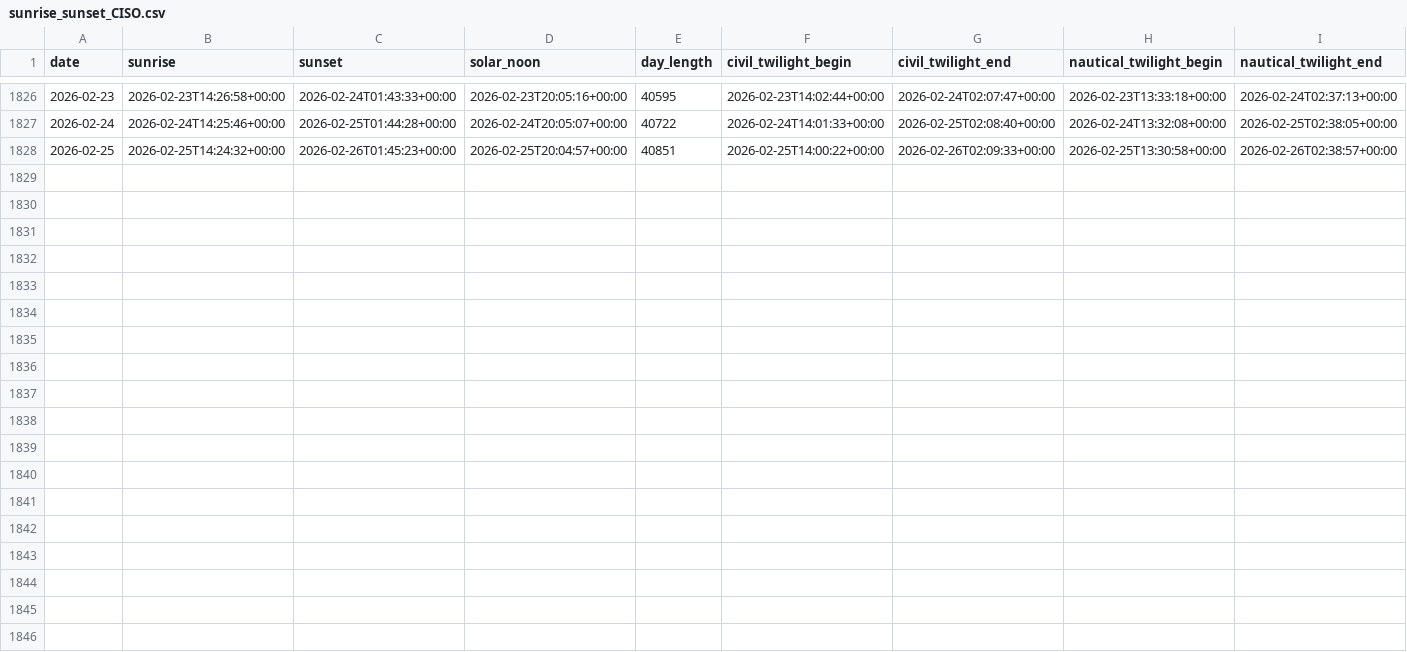
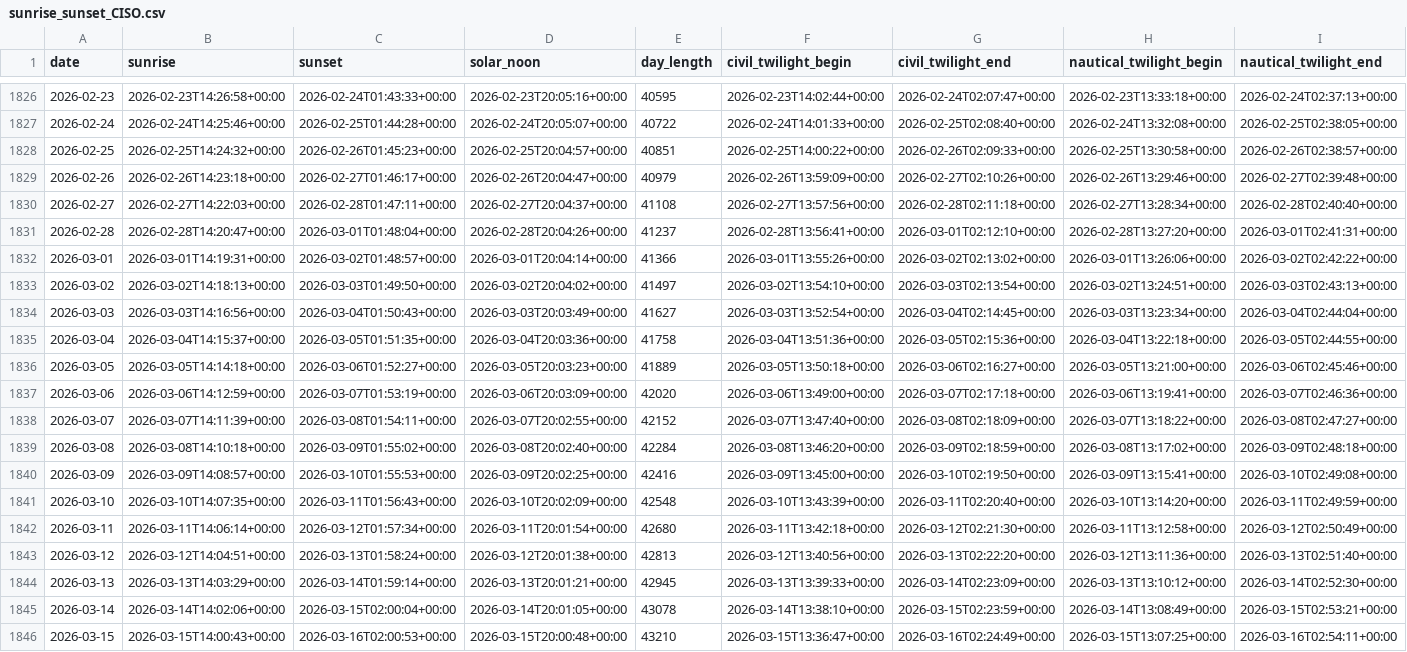
Before and after one commit to omar2001ramadan/DataEngProject, a CSV file: backend/data/sunrise_sunset_CISO.csv, drawn as a sheet; only a part is shown, gaps mark what is left out; rows hold the shown columns only; the diff names each change by its address in the sheet, - before the commit and + after, or states it on an @@ line.

```diff
--- a/backend/data/sunrise_sunset_CISO.csv
+++ b/backend/data/sunrise_sunset_CISO.csv
+row 1829: 2026-02-26 | 2026-02-26T14:23:18+00:00 | 2026-02-27T01:46:17+00:00 | 2026-02-26T20:04:47+00:00 | 40979 | 2026-02-26T13:59:09+00:00 | 2026-02-27T02:10:26+00:00 | 2026-02-26T13:29:46+00:00 | 2026-02-27T02:39:48+00:00
+row 1830: 2026-02-27 | 2026-02-27T14:22:03+00:00 | 2026-02-28T01:47:11+00:00 | 2026-02-27T20:04:37+00:00 | 41108 | 2026-02-27T13:57:56+00:00 | 2026-02-28T02:11:18+00:00 | 2026-02-27T13:28:34+00:00 | 2026-02-28T02:40:40+00:00
+row 1831: 2026-02-28 | 2026-02-28T14:20:47+00:00 | 2026-03-01T01:48:04+00:00 | 2026-02-28T20:04:26+00:00 | 41237 | 2026-02-28T13:56:41+00:00 | 2026-03-01T02:12:10+00:00 | 2026-02-28T13:27:20+00:00 | 2026-03-01T02:41:31+00:00
+row 1832: 2026-03-01 | 2026-03-01T14:19:31+00:00 | 2026-03-02T01:48:57+00:00 | 2026-03-01T20:04:14+00:00 | 41366 | 2026-03-01T13:55:26+00:00 | 2026-03-02T02:13:02+00:00 | 2026-03-01T13:26:06+00:00 | 2026-03-02T02:42:22+00:00
+row 1833: 2026-03-02 | 2026-03-02T14:18:13+00:00 | 2026-03-03T01:49:50+00:00 | 2026-03-02T20:04:02+00:00 | 41497 | 2026-03-02T13:54:10+00:00 | 2026-03-03T02:13:54+00:00 | 2026-03-02T13:24:51+00:00 | 2026-03-03T02:43:13+00:00
+row 1834: 2026-03-03 | 2026-03-03T14:16:56+00:00 | 2026-03-04T01:50:43+00:00 | 2026-03-03T20:03:49+00:00 | 41627 | 2026-03-03T13:52:54+00:00 | 2026-03-04T02:14:45+00:00 | 2026-03-03T13:23:34+00:00 | 2026-03-04T02:44:04+00:00
+row 1835: 2026-03-04 | 2026-03-04T14:15:37+00:00 | 2026-03-05T01:51:35+00:00 | 2026-03-04T20:03:36+00:00 | 41758 | 2026-03-04T13:51:36+00:00 | 2026-03-05T02:15:36+00:00 | 2026-03-04T13:22:18+00:00 | 2026-03-05T02:44:55+00:00
+row 1836: 2026-03-05 | 2026-03-05T14:14:18+00:00 | 2026-03-06T01:52:27+00:00 | 2026-03-05T20:03:23+00:00 | 41889 | 2026-03-05T13:50:18+00:00 | 2026-03-06T02:16:27+00:00 | 2026-03-05T13:21:00+00:00 | 2026-03-06T02:45:46+00:00
+row 1837: 2026-03-06 | 2026-03-06T14:12:59+00:00 | 2026-03-07T01:53:19+00:00 | 2026-03-06T20:03:09+00:00 | 42020 | 2026-03-06T13:49:00+00:00 | 2026-03-07T02:17:18+00:00 | 2026-03-06T13:19:41+00:00 | 2026-03-07T02:46:36+00:00
+row 1838: 2026-03-07 | 2026-03-07T14:11:39+00:00 | 2026-03-08T01:54:11+00:00 | 2026-03-07T20:02:55+00:00 | 42152 | 2026-03-07T13:47:40+00:00 | 2026-03-08T02:18:09+00:00 | 2026-03-07T13:18:22+00:00 | 2026-03-08T02:47:27+00:00
+row 1839: 2026-03-08 | 2026-03-08T14:10:18+00:00 | 2026-03-09T01:55:02+00:00 | 2026-03-08T20:02:40+00:00 | 42284 | 2026-03-08T13:46:20+00:00 | 2026-03-09T02:18:59+00:00 | 2026-03-08T13:17:02+00:00 | 2026-03-09T02:48:18+00:00
+row 1840: 2026-03-09 | 2026-03-09T14:08:57+00:00 | 2026-03-10T01:55:53+00:00 | 2026-03-09T20:02:25+00:00 | 42416 | 2026-03-09T13:45:00+00:00 | 2026-03-10T02:19:50+00:00 | 2026-03-09T13:15:41+00:00 | 2026-03-10T02:49:08+00:00
+row 1841: 2026-03-10 | 2026-03-10T14:07:35+00:00 | 2026-03-11T01:56:43+00:00 | 2026-03-10T20:02:09+00:00 | 42548 | 2026-03-10T13:43:39+00:00 | 2026-03-11T02:20:40+00:00 | 2026-03-10T13:14:20+00:00 | 2026-03-11T02:49:59+00:00
+row 1842: 2026-03-11 | 2026-03-11T14:06:14+00:00 | 2026-03-12T01:57:34+00:00 | 2026-03-11T20:01:54+00:00 | 42680 | 2026-03-11T13:42:18+00:00 | 2026-03-12T02:21:30+00:00 | 2026-03-11T13:12:58+00:00 | 2026-03-12T02:50:49+00:00
+row 1843: 2026-03-12 | 2026-03-12T14:04:51+00:00 | 2026-03-13T01:58:24+00:00 | 2026-03-12T20:01:38+00:00 | 42813 | 2026-03-12T13:40:56+00:00 | 2026-03-13T02:22:20+00:00 | 2026-03-12T13:11:36+00:00 | 2026-03-13T02:51:40+00:00
+row 1844: 2026-03-13 | 2026-03-13T14:03:29+00:00 | 2026-03-14T01:59:14+00:00 | 2026-03-13T20:01:21+00:00 | 42945 | 2026-03-13T13:39:33+00:00 | 2026-03-14T02:23:09+00:00 | 2026-03-13T13:10:12+00:00 | 2026-03-14T02:52:30+00:00
+row 1845: 2026-03-14 | 2026-03-14T14:02:06+00:00 | 2026-03-15T02:00:04+00:00 | 2026-03-14T20:01:05+00:00 | 43078 | 2026-03-14T13:38:10+00:00 | 2026-03-15T02:23:59+00:00 | 2026-03-14T13:08:49+00:00 | 2026-03-15T02:53:21+00:00
+row 1846: 2026-03-15 | 2026-03-15T14:00:43+00:00 | 2026-03-16T02:00:53+00:00 | 2026-03-15T20:00:48+00:00 | 43210 | 2026-03-15T13:36:47+00:00 | 2026-03-16T02:24:49+00:00 | 2026-03-15T13:07:25+00:00 | 2026-03-16T02:54:11+00:00
```
Also changed, not shown: 7 other files.
